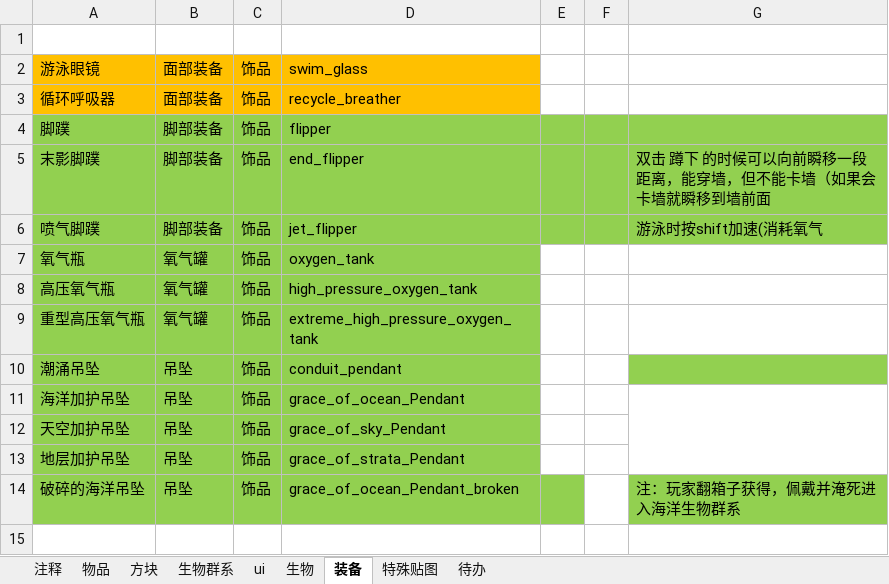
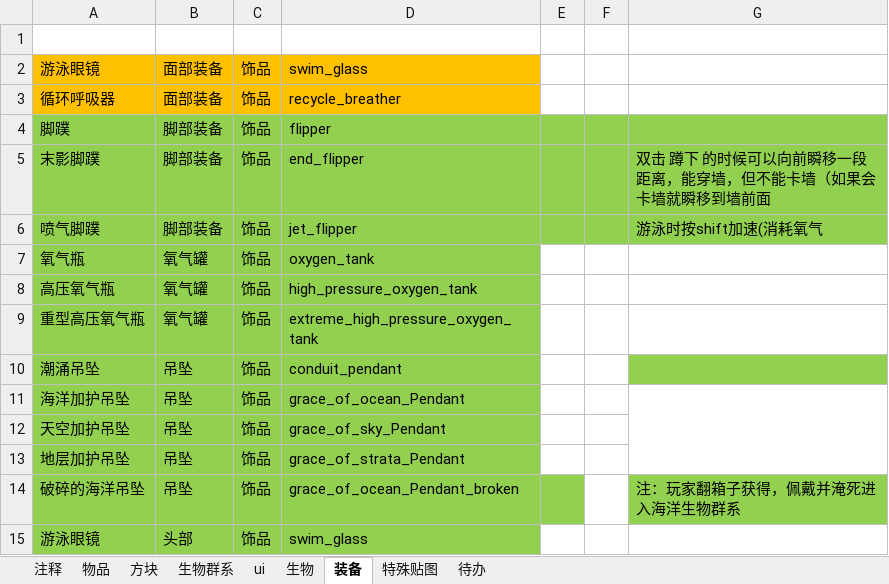
Before and after one commit to M-F-R-F/Sunken-World, an Excel workbook: sunken_world_project.xlsx, sheet 装备, drawn as a sheet; values as stored, in another font and other column widths than the file's, no borders; the diff names each change by its address in the sheet, - before the commit and + after, or states it on an @@ line.

```diff
--- a/sunken_world_project.xlsx (sheet 装备)
+++ b/sunken_world_project.xlsx (sheet 装备)
+row 15: 游泳眼镜 | 头部 | 饰品 | swim_glass
```
Also changed, not shown: sheet 物品, 2 other files.
